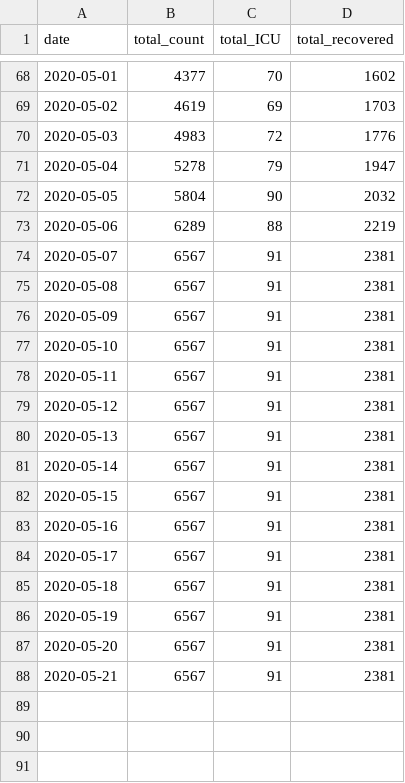
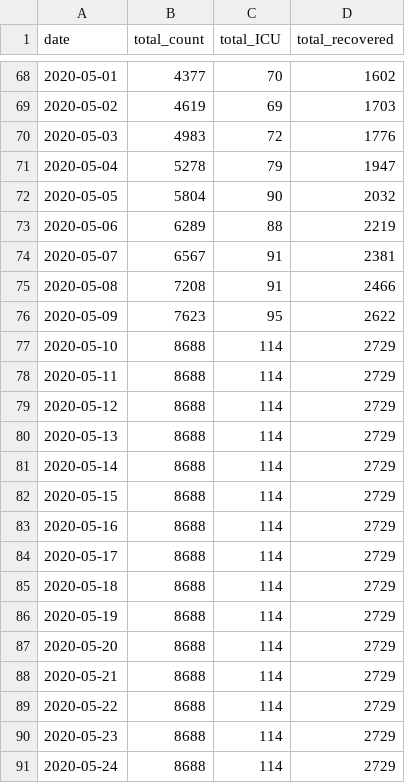
Before and after one commit to nitromannitol/nitromannitol.github.io, a CSV file: data_fit.csv, drawn as a sheet; only a part is shown, gaps mark what is left out.

```diff
--- a/data_fit.csv
+++ b/data_fit.csv
@@ -74,15 +74,18 @@ date,total_count,total_ICU,total_recovered
 2020-05-07,6567,91,2381
-2020-05-08,6567,91,2381
-2020-05-09,6567,91,2381
-2020-05-10,6567,91,2381
-2020-05-11,6567,91,2381
-2020-05-12,6567,91,2381
-2020-05-13,6567,91,2381
-2020-05-14,6567,91,2381
-2020-05-15,6567,91,2381
-2020-05-16,6567,91,2381
-2020-05-17,6567,91,2381
-2020-05-18,6567,91,2381
-2020-05-19,6567,91,2381
-2020-05-20,6567,91,2381
-2020-05-21,6567,91,2381
+2020-05-08,7208,91,2466
+2020-05-09,7623,95,2622
+2020-05-10,8688,114,2729
+2020-05-11,8688,114,2729
+2020-05-12,8688,114,2729
+2020-05-13,8688,114,2729
+2020-05-14,8688,114,2729
+2020-05-15,8688,114,2729
+2020-05-16,8688,114,2729
+2020-05-17,8688,114,2729
+2020-05-18,8688,114,2729
+2020-05-19,8688,114,2729
+2020-05-20,8688,114,2729
+2020-05-21,8688,114,2729
+2020-05-22,8688,114,2729
+2020-05-23,8688,114,2729
+2020-05-24,8688,114,2729
```
Also changed, not shown: data.csv, richard_fit.csv, 1 other file.
